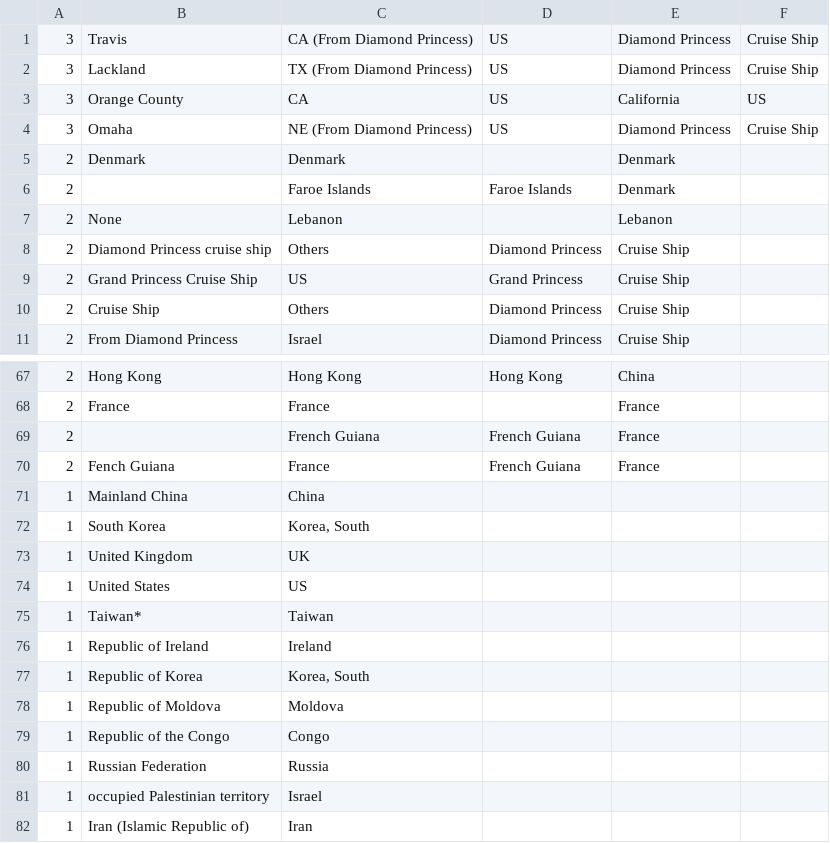
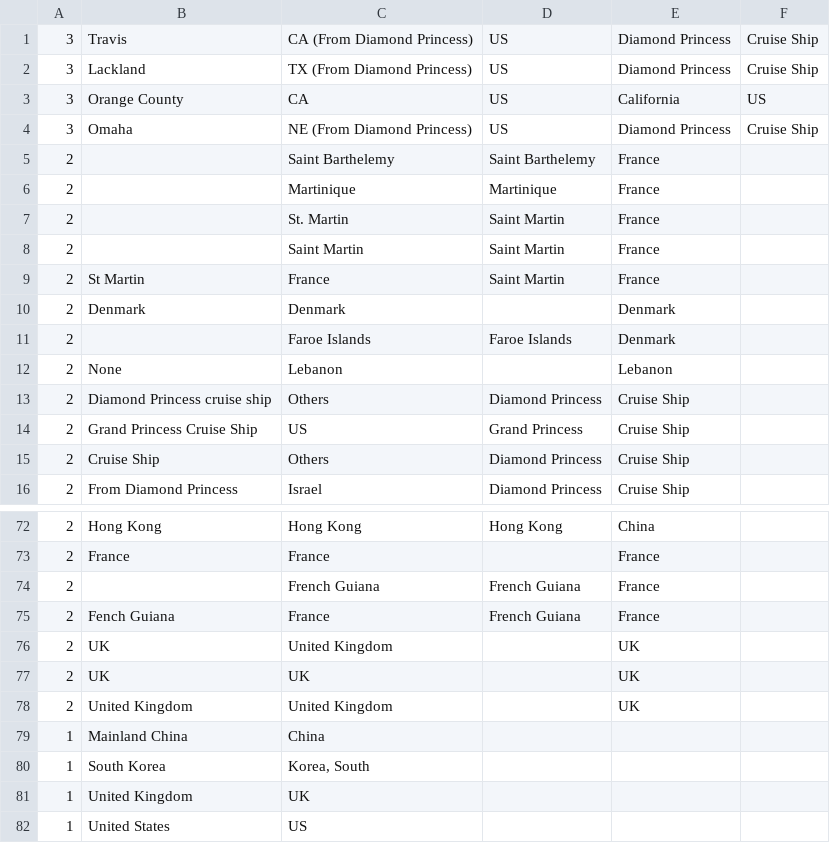
Before and after one commit to RodBarnes/COVID-19, a CSV file: WpfViewer/Replacements.csv, drawn as a sheet; only a part is shown, gaps mark what is left out; the shorter side is filled out with more unchanged rows.

Commit message:
New replacements; corrected region roll-up calculations; removed code that was doing incorrect sums of state, region

```diff
--- a/WpfViewer/Replacements.csv
+++ b/WpfViewer/Replacements.csv
@@ -4,2 +4,7 @@
 3,"Omaha","NE (From Diamond Princess)","US","Diamond Princess","Cruise Ship"
+2,"","Saint Barthelemy","Saint Barthelemy","France"
+2,"","Martinique","Martinique","France"
+2,"","St. Martin","Saint Martin","France"
+2,"","Saint Martin","Saint Martin","France"
+2,"St Martin","France","Saint Martin","France"
 2,"Denmark","Denmark","","Denmark"
@@ -70,2 +75,5 @@
 2,"Fench Guiana","France","French Guiana","France"
+2,"UK","United Kingdom","","UK"
+2,"UK","UK","","UK"
+2,"United Kingdom","United Kingdom","","UK"
 1,"Mainland China","China"
```
Also changed, not shown: 1 other file.
